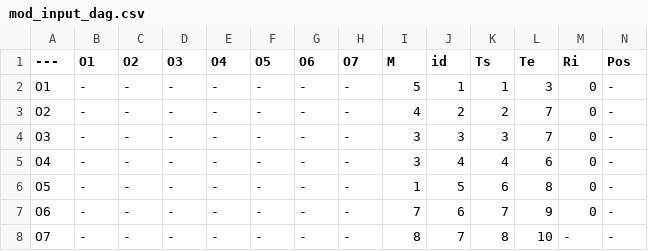
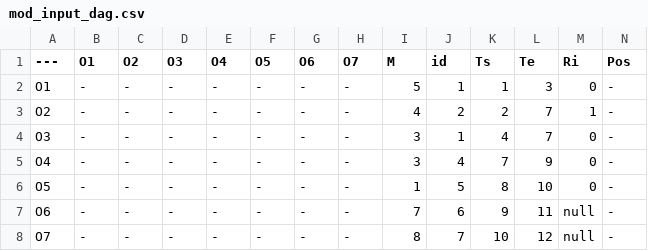
Before and after one commit to THARUNISWER/heuristic_placement_and_routing_in_biochip, a CSV file: mod_input_dag.csv, drawn as a sheet.

```diff
--- a/mod_input_dag.csv
+++ b/mod_input_dag.csv
@@ -2,7 +2,7 @@
 O1,-,-,-,-,-,-,-,5,1,1,3,0,-
-O2,-,-,-,-,-,-,-,4,2,2,7,0,-
-O3,-,-,-,-,-,-,-,3,3,3,7,0,-
-O4,-,-,-,-,-,-,-,3,4,4,6,0,-
-O5,-,-,-,-,-,-,-,1,5,6,8,0,-
-O6,-,-,-,-,-,-,-,7,6,7,9,0,-
-O7,-,-,-,-,-,-,-,8,7,8,10,-,-
+O2,-,-,-,-,-,-,-,4,2,2,7,1,-
+O3,-,-,-,-,-,-,-,3,1,4,7,0,-
+O4,-,-,-,-,-,-,-,3,4,7,9,0,-
+O5,-,-,-,-,-,-,-,1,5,8,10,0,-
+O6,-,-,-,-,-,-,-,7,6,9,11,null,-
+O7,-,-,-,-,-,-,-,8,7,10,12,null,-
```
Also changed, not shown: 17 other files.
